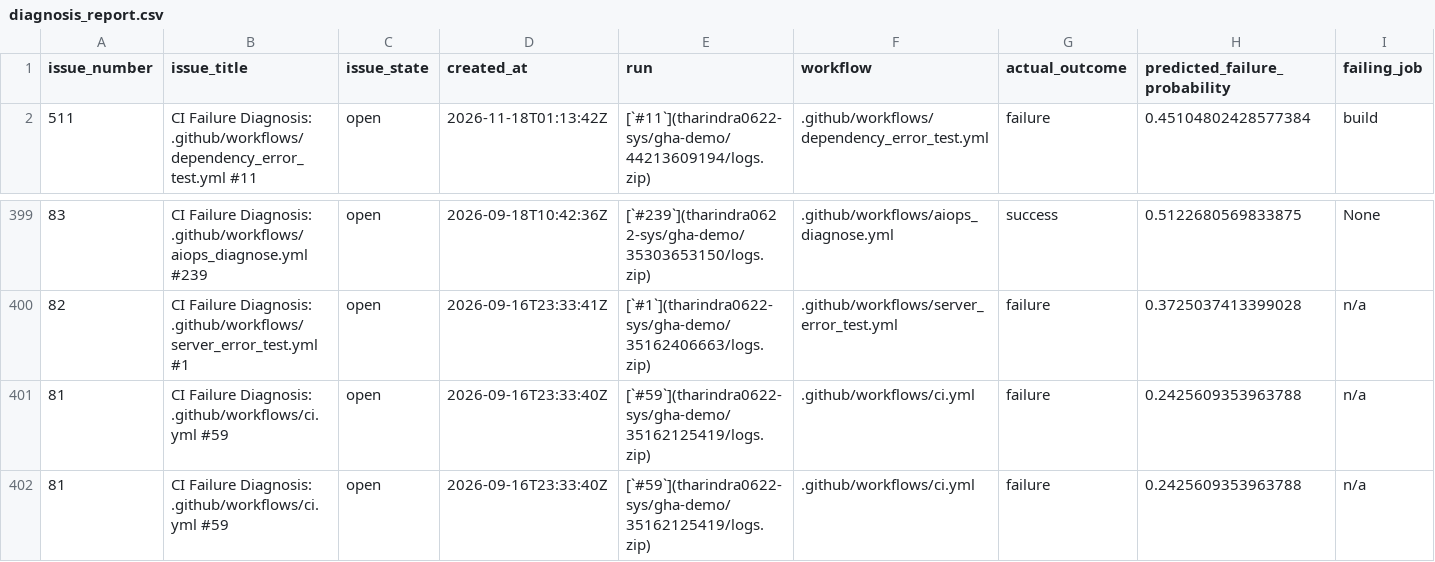
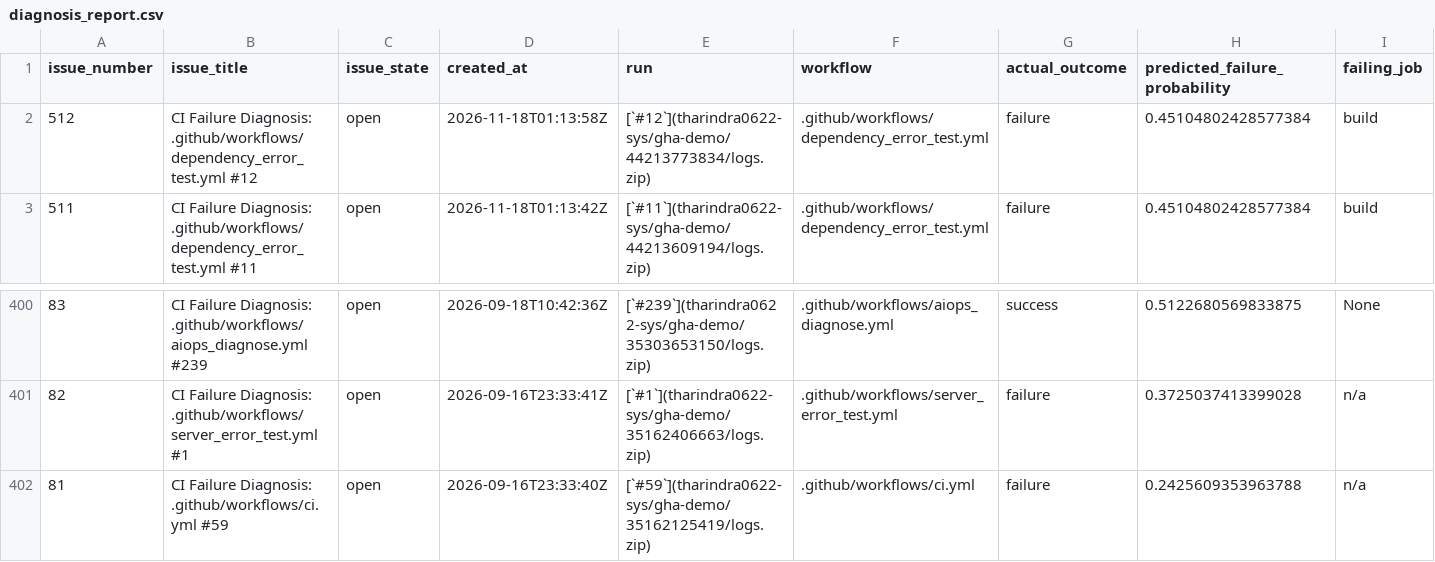
Before and after one commit to tharindra0622-sys/gha-demo, a CSV file: aiops/diagnosis_report.csv, drawn as a sheet; only a part is shown, gaps mark what is left out; removed rows and columns are numbered as before the commit, all else as after; rows hold the shown columns only; the diff names each change by its address in the sheet, - before the commit and + after, or states it on an @@ line.

```diff
--- a/aiops/diagnosis_report.csv
+++ b/aiops/diagnosis_report.csv
+row 2: 512 | CI Failure Diagnosis: .github/workflows/dependency_error_test.yml #12 | open | 2026-11-18T01:13:58Z | [`#12`](tharindra0622-sys/gha-demo/44213773834/logs.zip) | .github/workflows/dependency_error_test.yml | failure | 0.45104802428577384 | build
-row 401: 81 | CI Failure Diagnosis: .github/workflows/ci.yml #59 | open | 2026-09-16T23:33:40Z | [`#59`](tharindra0622-sys/gha-demo/35162125419/logs.zip) | .github/workflows/ci.yml | failure | 0.2425609353963788 | n/a
```
